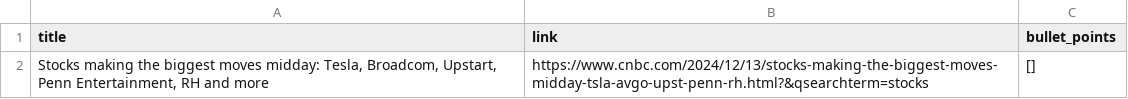
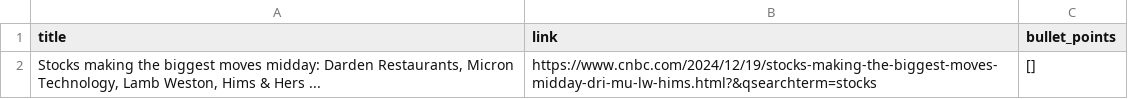
Before and after one commit to alexzhaoo/financenews, a CSV file: CNBCSearchResults_with_BulletPoints.csv, drawn as a sheet.

```diff
--- a/CNBCSearchResults_with_BulletPoints.csv
+++ b/CNBCSearchResults_with_BulletPoints.csv
@@ -1,2 +1,2 @@
 title,link,bullet_points
-"Stocks making the biggest moves midday: Tesla, Broadcom, Upstart, Penn Entertainment, RH and more",https://www.cnbc.com/2024/12/13/stocks-making-the-biggest-moves-midday-tsla-avgo-upst-penn-rh.html?&qsearchterm=stocks,[]
+"Stocks making the biggest moves midday: Darden Restaurants, Micron Technology, Lamb Weston, Hims & Hers ...",https://www.cnbc.com/2024/12/19/stocks-making-the-biggest-moves-midday-dri-mu-lw-hims.html?&qsearchterm=stocks,[]
```
Also changed, not shown: 1 other file.
